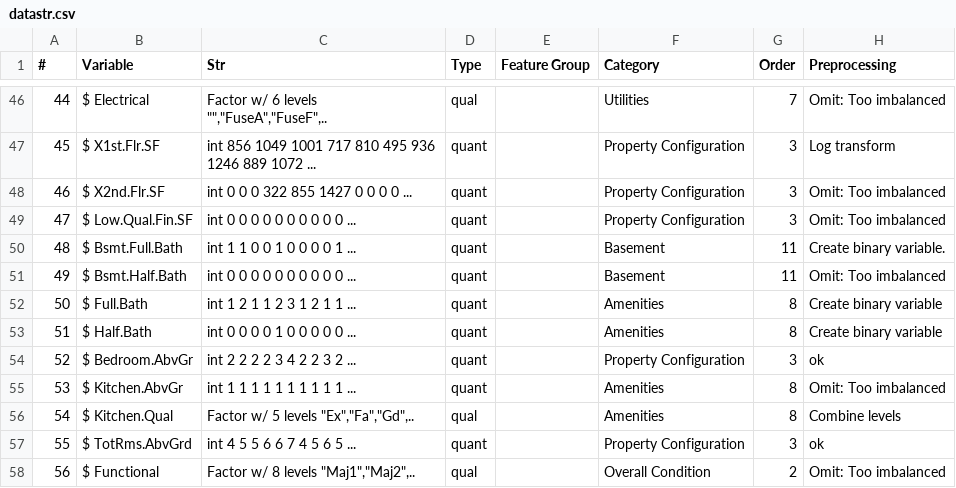
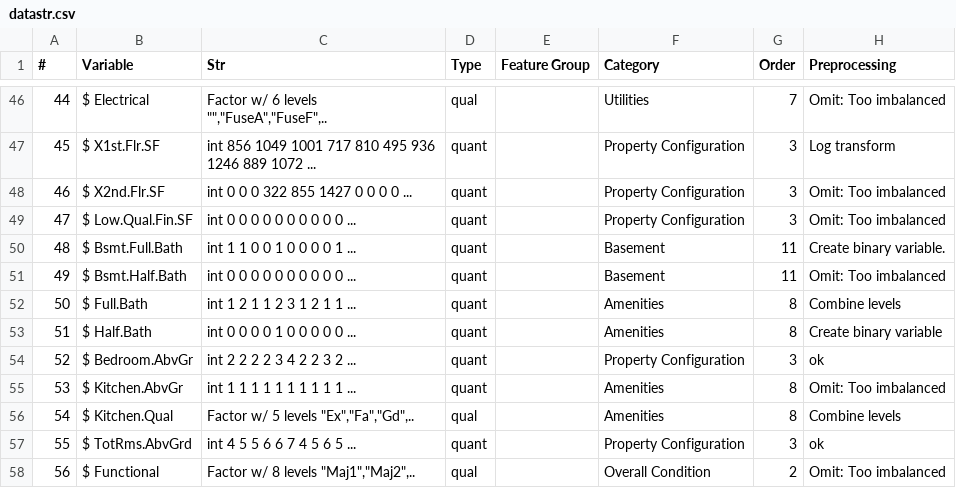
Before and after one commit to DataScienceSalon/Statistics-with-R-Capstone, a CSV file: Final Project/notes/datastr.csv, drawn as a sheet; only a part is shown, gaps mark what is left out.

```diff
--- a/Final Project/notes/datastr.csv
+++ b/Final Project/notes/datastr.csv
@@ -51,3 +51,3 @@
 49, $ Bsmt.Half.Bath , int  0 0 0 0 0 0 0 0 0 0 ...,quant,,Basement,11,Omit: Too imbalanced
-50, $ Full.Bath      , int  1 2 1 1 2 3 1 2 1 1 ...,quant,,Amenities,8,Create binary variable
+50, $ Full.Bath      , int  1 2 1 1 2 3 1 2 1 1 ...,quant,,Amenities,8,Combine levels
 51, $ Half.Bath      , int  0 0 0 0 1 0 0 0 0 0 ...,quant,,Amenities,8,Create binary variable
```
Also changed, not shown: 19 other files.
